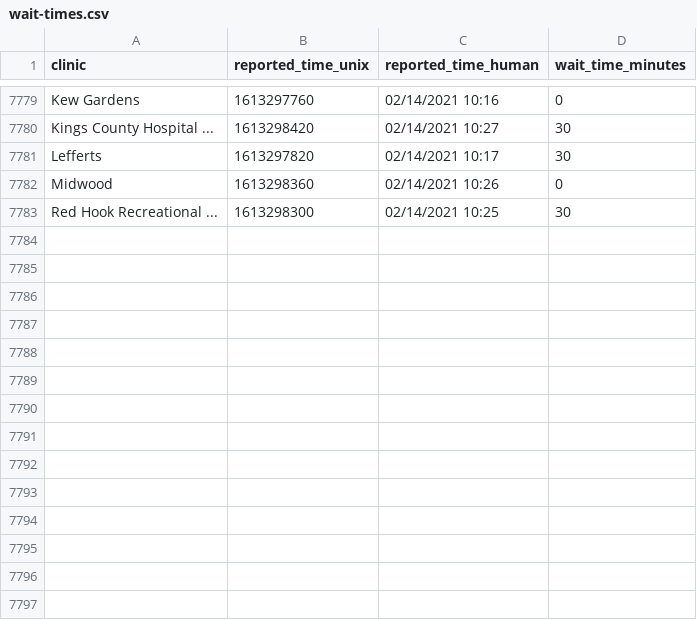
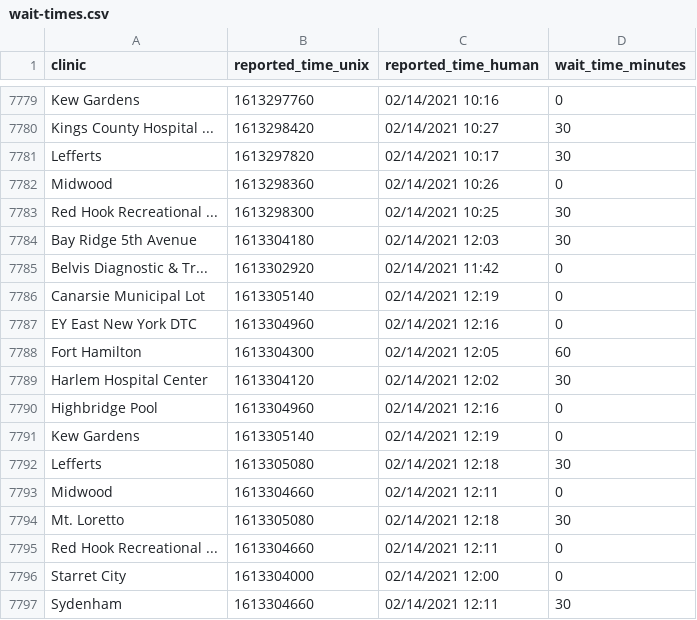
Before and after one commit to astoria-tech/nyc-covid19-testing-wait-times, a CSV file: wait-times.csv, drawn as a sheet; only a part is shown, gaps mark what is left out.

Commit message:
Latest wait times

```diff
--- a/wait-times.csv
+++ b/wait-times.csv
@@ -7783 +7783,15 @@ Midwood,1613298360,02/14/2021 10:26,0
 Red Hook Recreational ...,1613298300,02/14/2021 10:25,30
+Bay Ridge 5th Avenue,1613304180,02/14/2021 12:03,30
+Belvis Diagnostic & Tr...,1613302920,02/14/2021 11:42,0
+Canarsie Municipal Lot,1613305140,02/14/2021 12:19,0
+EY East New York DTC,1613304960,02/14/2021 12:16,0
+Fort Hamilton,1613304300,02/14/2021 12:05,60
+Harlem Hospital Center,1613304120,02/14/2021 12:02,30
+Highbridge Pool,1613304960,02/14/2021 12:16,0
+Kew Gardens,1613305140,02/14/2021 12:19,0
+Lefferts,1613305080,02/14/2021 12:18,30
+Midwood,1613304660,02/14/2021 12:11,0
+Mt. Loretto,1613305080,02/14/2021 12:18,30
+Red Hook Recreational ...,1613304660,02/14/2021 12:11,0
+Starret City,1613304000,02/14/2021 12:00,0
+Sydenham,1613304660,02/14/2021 12:11,30
```
